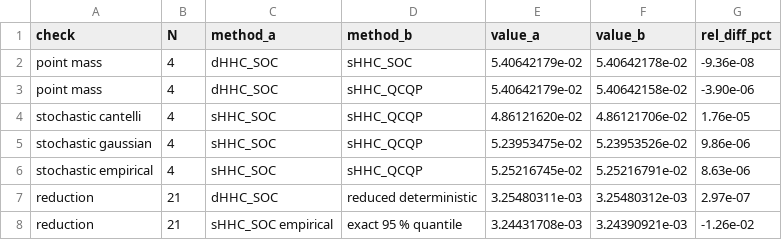
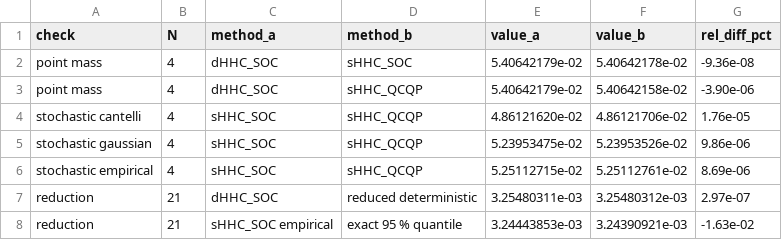
Before and after one commit to timmyfaraday/HarmonicPowerModels.jl, a CSV file: examples/shhc/output/paper/equivalence.csv, drawn as a sheet.

Commit message:
SHHC paper scripts: converter populations and the empirical factor
The paper scripts and results of upstream a47be28, taken whole: paper_converters.jl, the populations of paper_common.jl, paper_bounds.jl, paper_tractability.jl and paper_equivalence.jl, with their four CSVs.

```diff
--- a/examples/shhc/output/paper/equivalence.csv
+++ b/examples/shhc/output/paper/equivalence.csv
@@ -5,4 +5,4 @@ stochastic cantelli,4,sHHC_SOC,sHHC_QCQP,4.86121620e-02,4.86121706e-02,1.76e-05
 stochastic gaussian,4,sHHC_SOC,sHHC_QCQP,5.23953475e-02,5.23953526e-02,9.86e-06
-stochastic empirical,4,sHHC_SOC,sHHC_QCQP,5.25216745e-02,5.25216791e-02,8.63e-06
+stochastic empirical,4,sHHC_SOC,sHHC_QCQP,5.25112715e-02,5.25112761e-02,8.69e-06
 reduction,21,dHHC_SOC,reduced deterministic,3.25480311e-03,3.25480312e-03,2.97e-07
-reduction,21,sHHC_SOC empirical,exact 95 % quantile,3.24431708e-03,3.24390921e-03,-1.26e-02
+reduction,21,sHHC_SOC empirical,exact 95 % quantile,3.24443853e-03,3.24390921e-03,-1.63e-02
```
Also changed, not shown: examples/shhc/output/paper/bounds_results.csv, examples/shhc/output/paper/tractability.csv, 6 other files.
